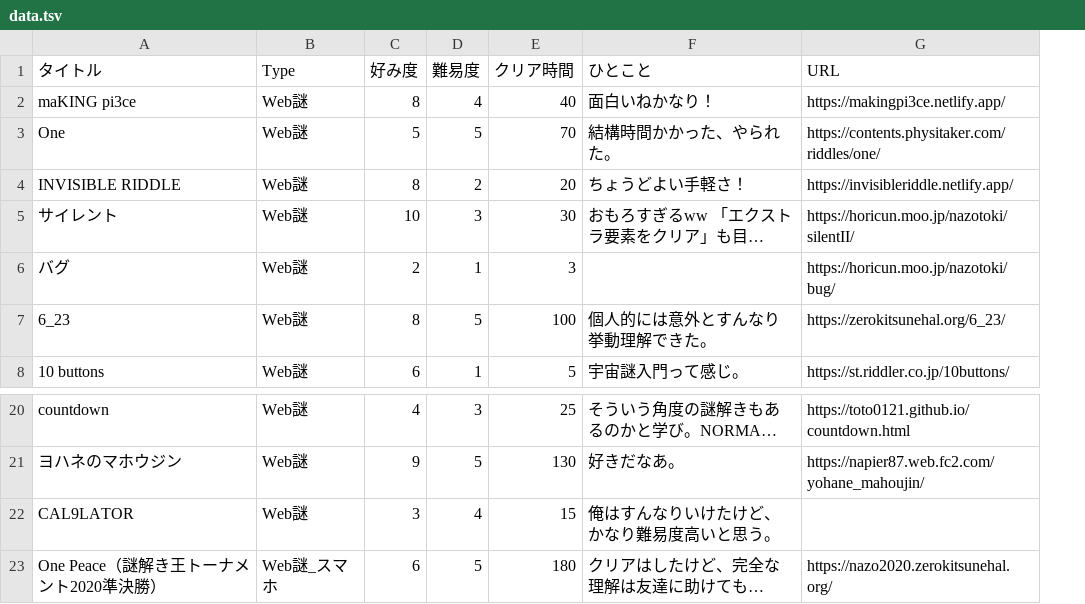
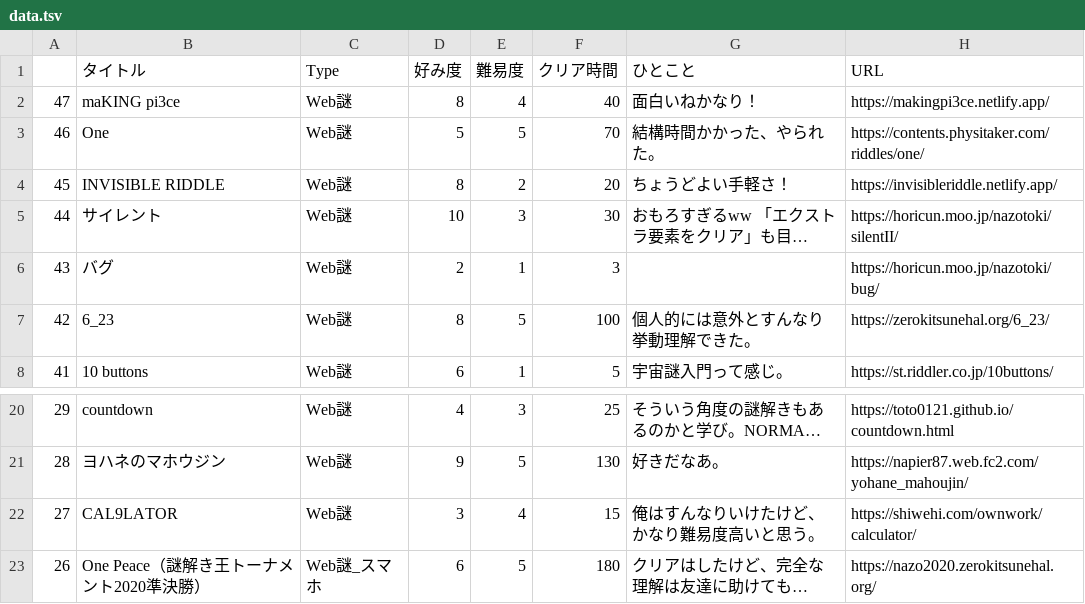
Before and after one commit to mm-rooftop99/nazolog, a TSV file: data.tsv, drawn as a sheet; only a part is shown, gaps mark what is left out; long unchanged cells end in …; addresses are those after the commit; the diff names each change by its address in the sheet, - before the commit and + after, or states it on an @@ line.

Commit message:
Add files via upload

```diff
--- a/data.tsv
+++ b/data.tsv
+column A, rows 2-8: 47 | 46 | 45 | 44 | 43 | 42 | 41; rows 20-23: 29 | 28 | 27 | 26
-H22 (URL): (empty)
+H22 (URL): https://shiwehi.com/ownwork/calculator/
```
